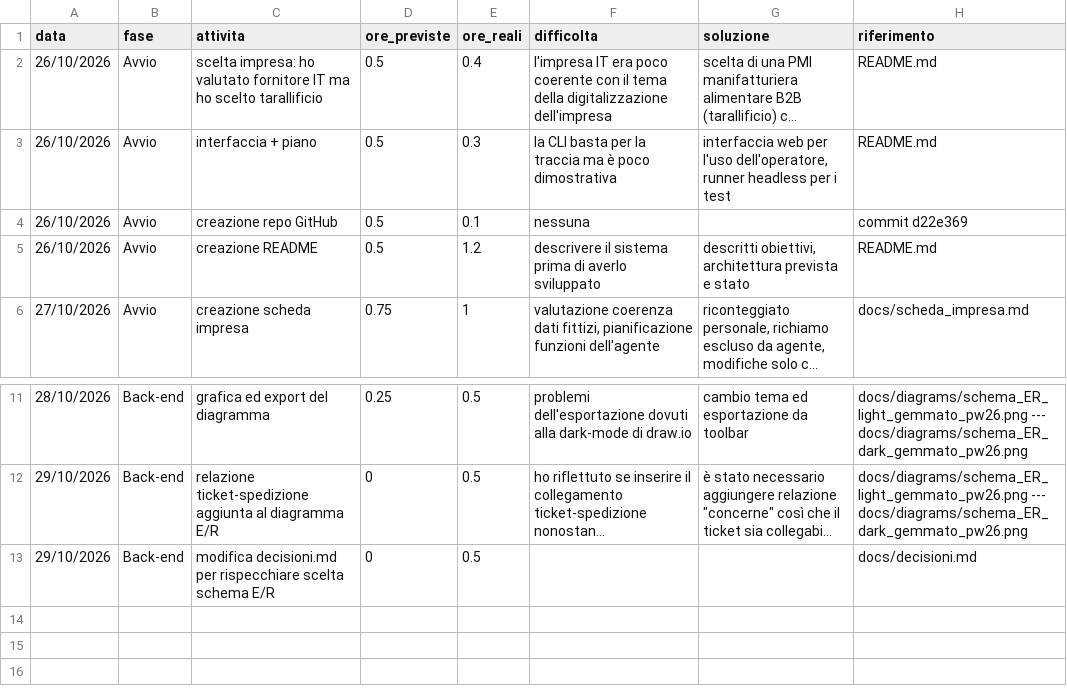
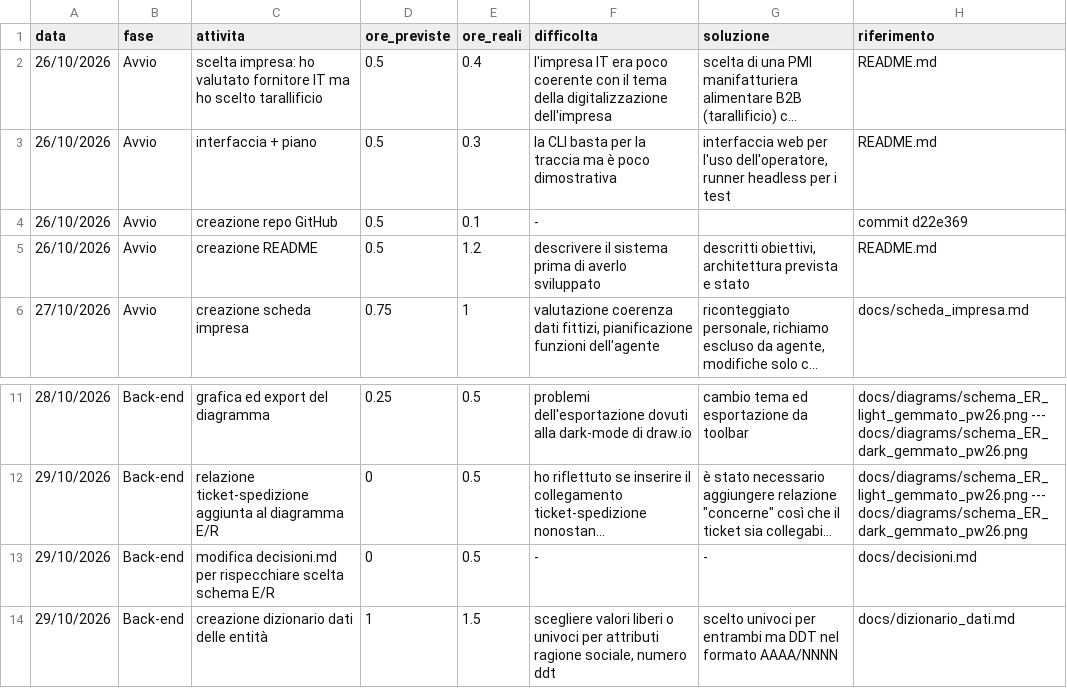
Before and after one commit to GemmatoDev/pw26-agente-mcp-tarallificio, a CSV file: docs/registro_ore.csv, drawn as a sheet; only a part is shown, gaps mark what is left out; long unchanged cells end in …; the diff names each change by its address in the sheet, - before the commit and + after, or states it on an @@ line.

Commit message:
Creato dizionario dei dati e aggiunte nuove decisioni di progetto

```diff
--- a/docs/registro_ore.csv
+++ b/docs/registro_ore.csv
-F4 (difficolta): nessuna
+F4 (difficolta): -
-F13 (difficolta): (empty)
+F13 (difficolta): -
-G13 (soluzione): (empty)
+G13 (soluzione): -
+row 14: 29/10/2026 | Back-end | creazione dizionario dati delle entità | 1 | 1.5 | scegliere valori liberi o univoci per attributi ragione sociale, numero ddt | scelto univoci per entrambi ma DDT nel formato AAAA/NNNN | docs/dizionario_dati.md
```
Also changed, not shown: 2 other files.
